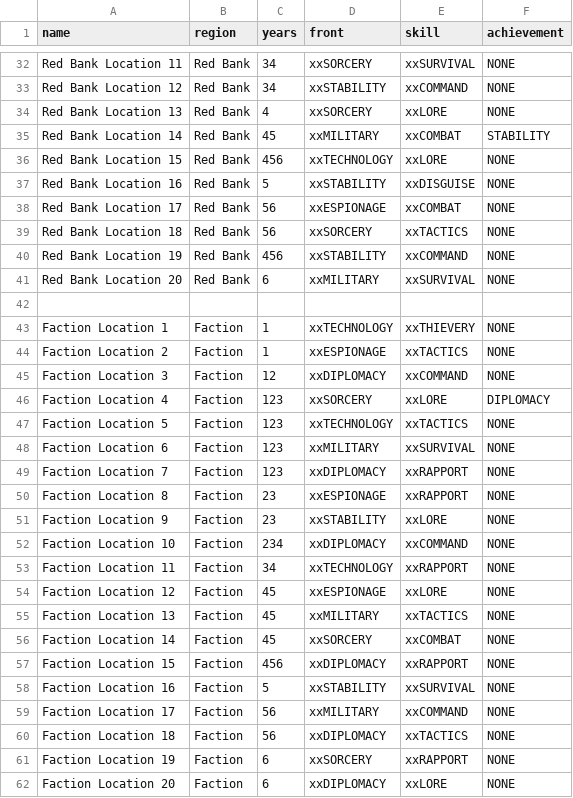
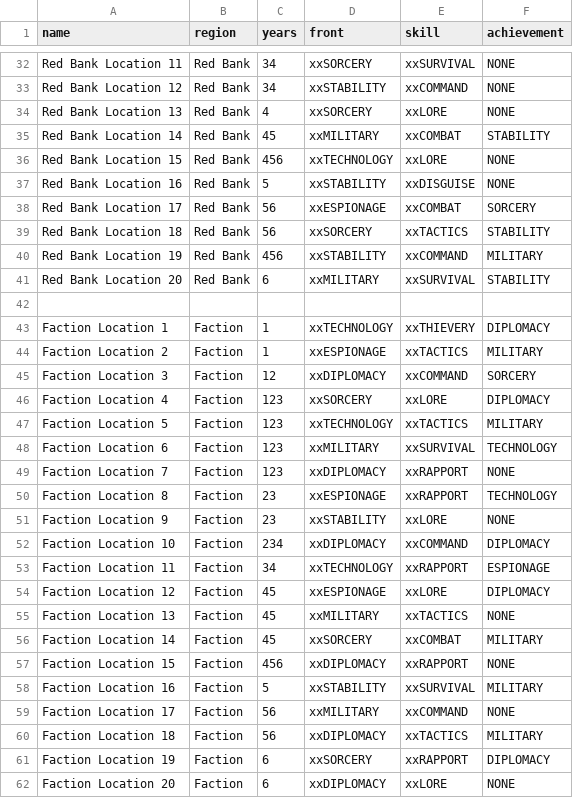
Before and after one commit to ziapeltagames/six-winters, a CSV file: csv/locations.csv, drawn as a sheet; only a part is shown, gaps mark what is left out; the diff covers the shown part only.

Commit message:
updated location deck with achievements

```diff
--- a/csv/locations.csv
+++ b/csv/locations.csv
@@ -37,26 +37,26 @@ name,region,years,front,skill,achievement
 "Red Bank Location 16","Red Bank","5",xxSTABILITY,xxDISGUISE,NONE
-"Red Bank Location 17","Red Bank","56",xxESPIONAGE,xxCOMBAT,NONE
-"Red Bank Location 18","Red Bank","56",xxSORCERY,xxTACTICS,NONE
-"Red Bank Location 19","Red Bank","456",xxSTABILITY,xxCOMMAND,NONE
-"Red Bank Location 20","Red Bank","6",xxMILITARY,xxSURVIVAL,NONE
+"Red Bank Location 17","Red Bank","56",xxESPIONAGE,xxCOMBAT,SORCERY
+"Red Bank Location 18","Red Bank","56",xxSORCERY,xxTACTICS,STABILITY
+"Red Bank Location 19","Red Bank","456",xxSTABILITY,xxCOMMAND,MILITARY
+"Red Bank Location 20","Red Bank","6",xxMILITARY,xxSURVIVAL,STABILITY
 
-"Faction Location 1","Faction","1",xxTECHNOLOGY,xxTHIEVERY,NONE
-"Faction Location 2","Faction","1",xxESPIONAGE,xxTACTICS,NONE
-"Faction Location 3","Faction","12",xxDIPLOMACY,xxCOMMAND,NONE
+"Faction Location 1","Faction","1",xxTECHNOLOGY,xxTHIEVERY,DIPLOMACY
+"Faction Location 2","Faction","1",xxESPIONAGE,xxTACTICS,MILITARY
+"Faction Location 3","Faction","12",xxDIPLOMACY,xxCOMMAND,SORCERY
 "Faction Location 4","Faction","123",xxSORCERY,xxLORE,DIPLOMACY
-"Faction Location 5","Faction","123",xxTECHNOLOGY,xxTACTICS,NONE
-"Faction Location 6","Faction","123",xxMILITARY,xxSURVIVAL,NONE
+"Faction Location 5","Faction","123",xxTECHNOLOGY,xxTACTICS,MILITARY
+"Faction Location 6","Faction","123",xxMILITARY,xxSURVIVAL,TECHNOLOGY
 "Faction Location 7","Faction","123",xxDIPLOMACY,xxRAPPORT,NONE
-"Faction Location 8","Faction","23",xxESPIONAGE,xxRAPPORT,NONE
+"Faction Location 8","Faction","23",xxESPIONAGE,xxRAPPORT,TECHNOLOGY
 "Faction Location 9","Faction","23",xxSTABILITY,xxLORE,NONE
-"Faction Location 10","Faction","234",xxDIPLOMACY,xxCOMMAND,NONE
-"Faction Location 11","Faction","34",xxTECHNOLOGY,xxRAPPORT,NONE
-"Faction Location 12","Faction","45",xxESPIONAGE,xxLORE,NONE
+"Faction Location 10","Faction","234",xxDIPLOMACY,xxCOMMAND,DIPLOMACY
+"Faction Location 11","Faction","34",xxTECHNOLOGY,xxRAPPORT,ESPIONAGE
+"Faction Location 12","Faction","45",xxESPIONAGE,xxLORE,DIPLOMACY
 "Faction Location 13","Faction","45",xxMILITARY,xxTACTICS,NONE
-"Faction Location 14","Faction","45",xxSORCERY,xxCOMBAT,NONE
+"Faction Location 14","Faction","45",xxSORCERY,xxCOMBAT,MILITARY
 "Faction Location 15","Faction","456",xxDIPLOMACY,xxRAPPORT,NONE
-"Faction Location 16","Faction","5",xxSTABILITY,xxSURVIVAL,NONE
+"Faction Location 16","Faction","5",xxSTABILITY,xxSURVIVAL,MILITARY
 "Faction Location 17","Faction","56",xxMILITARY,xxCOMMAND,NONE
-"Faction Location 18","Faction","56",xxDIPLOMACY,xxTACTICS,NONE
-"Faction Location 19","Faction","6",xxSORCERY,xxRAPPORT,NONE
+"Faction Location 18","Faction","56",xxDIPLOMACY,xxTACTICS,MILITARY
+"Faction Location 19","Faction","6",xxSORCERY,xxRAPPORT,DIPLOMACY
 "Faction Location 20","Faction","6",xxDIPLOMACY,xxLORE,NONE
```
Also changed, not shown: 17 edited cells elsewhere in this file, 1 other file.
